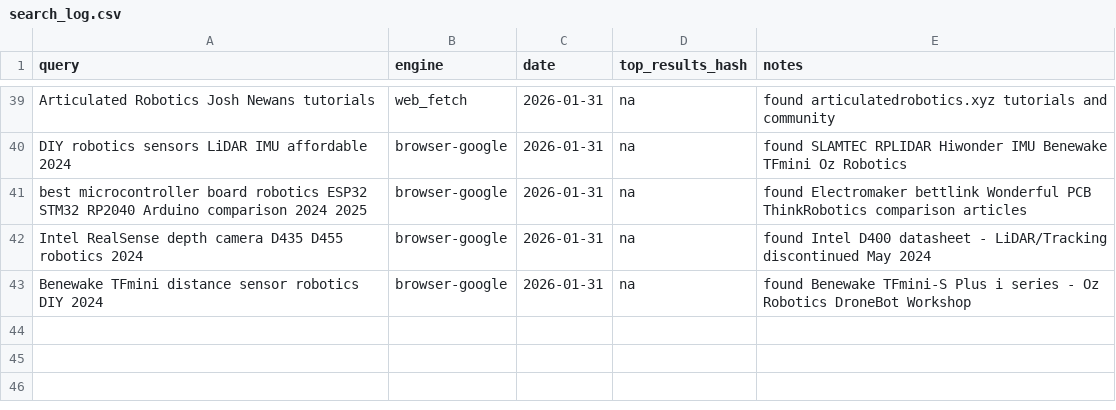
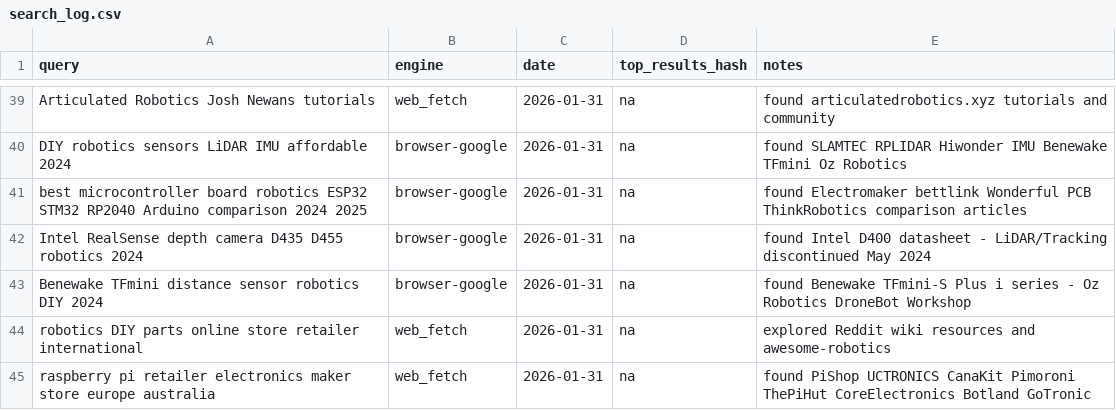
Before and after one commit to jarvis-jai/robot-diy-landscape, a CSV file: data/search_log.csv, drawn as a sheet; only a part is shown, gaps mark what is left out; the diff names each change by its address in the sheet, - before the commit and + after, or states it on an @@ line.

```diff
--- a/data/search_log.csv
+++ b/data/search_log.csv
+row 44: robotics DIY parts online store retailer international | web_fetch | 2026-01-31 | na | explored Reddit wiki resources and awesome-robotics
+row 45: raspberry pi retailer electronics maker store europe australia | web_fetch | 2026-01-31 | na | found PiShop UCTRONICS CanaKit Pimoroni ThePiHut CoreElectronics Botland GoTronic
```
Also changed, not shown: data/visited_urls.csv, 4 other files.
